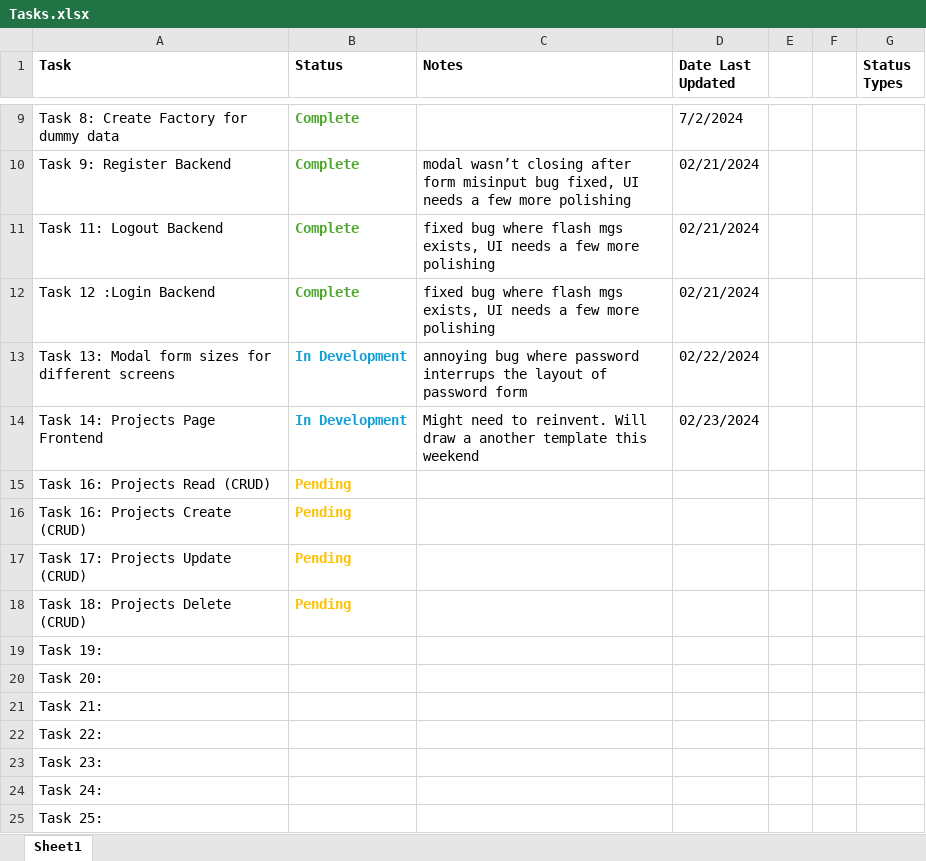
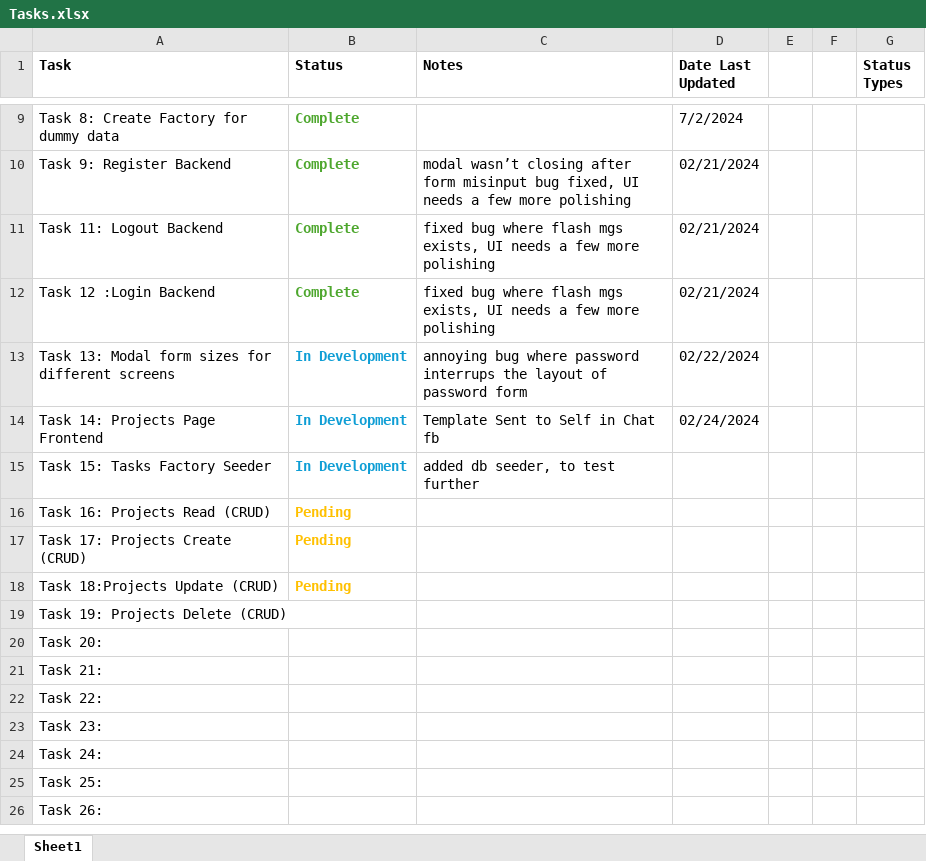
Before and after one commit to Golvan98/gilvin-todo-app, an Excel workbook: Tasks.xlsx, sheet Sheet1, drawn as a sheet; only a part is shown, gaps mark what is left out; the shorter side is filled out with more unchanged rows; values as stored, in another font and other column widths than the file's, no borders; removed rows and columns are numbered as before the commit, all else as after; the diff names each change by its address in the sheet, - before the commit and + after, or states it on an @@ line.

Commit message:
added task factory for each project and define props for projects page, to test further

```diff
--- a/Tasks.xlsx (sheet Sheet1)
+++ b/Tasks.xlsx (sheet Sheet1)
-C14 (Notes): Might need to reinvent. Will draw a another template this weekend
+C14 (Notes): Template Sent to Self in Chat fb
-D14 (Date Last Updated): 02/23/2024
+D14 (Date Last Updated): 02/24/2024
+row 15: Task 15: Tasks Factory Seeder | In Development | added db seeder, to test further
-A17 (Task): Task 16: Projects Create (CRUD)
+A17 (Task): Task 17: Projects Create (CRUD)
-A18 (Task): Task 17: Projects Update (CRUD)
+A18 (Task): Task 18:Projects Update (CRUD)
-row 18: Task 18: Projects Delete (CRUD) | Pending
-A19 (Task): Task 19:
+A19 (Task): Task 19: Projects Delete (CRUD)
```
Also changed, not shown: 5 other files.
